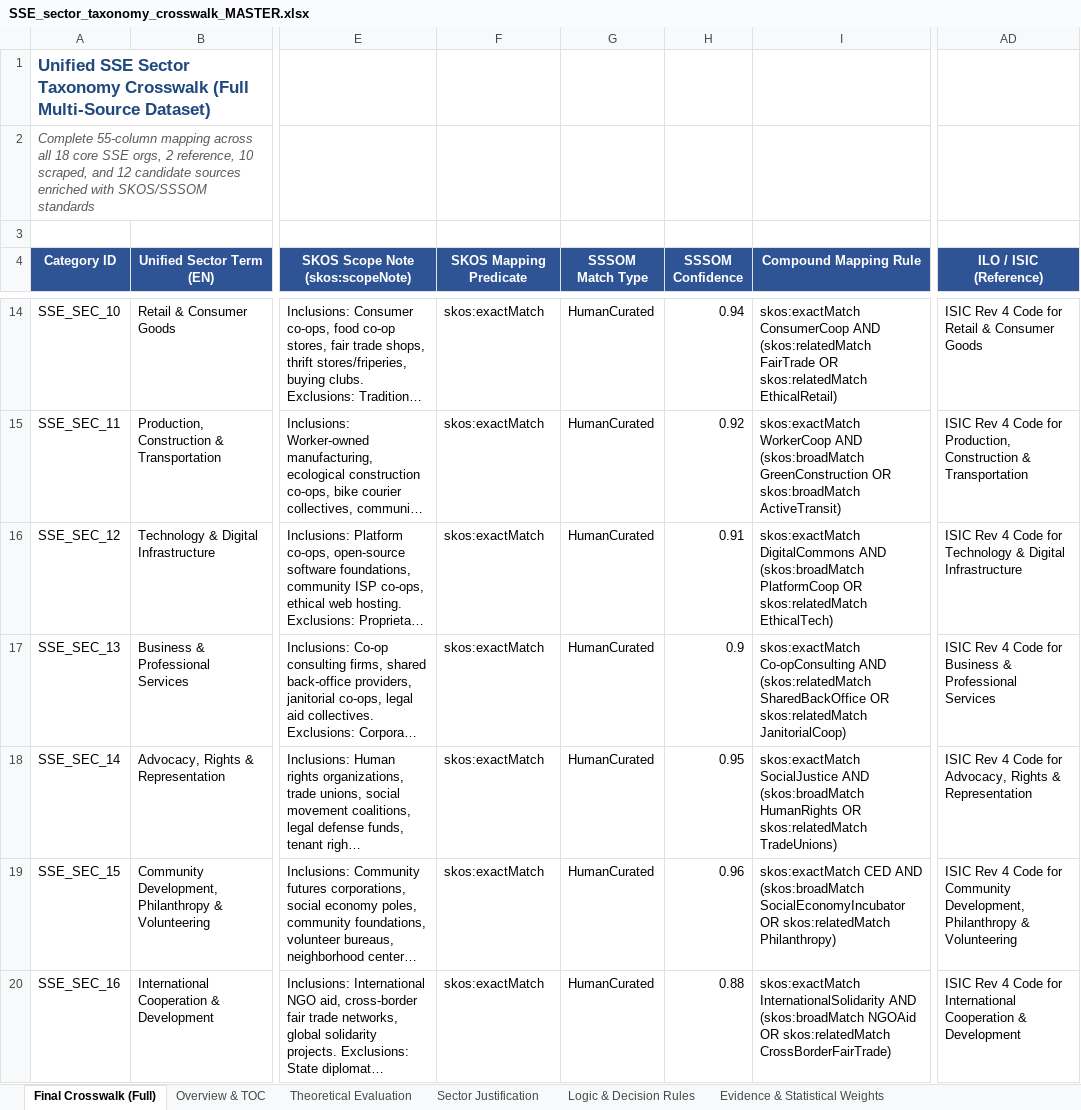
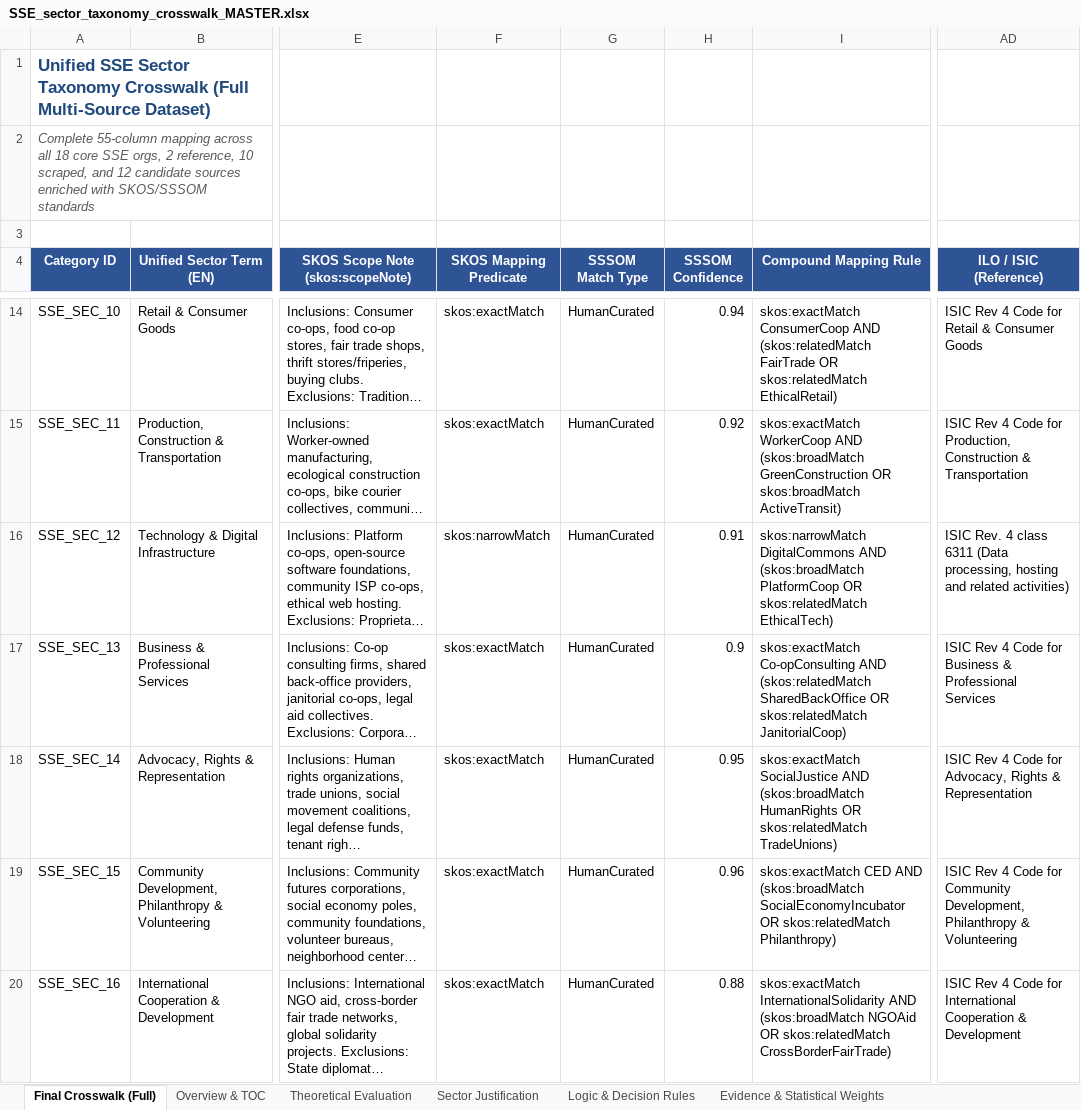
Before and after one commit to ryanbuckleyca/wev, an Excel workbook: shared/taxonomy/SSE_sector_taxonomy_crosswalk_MASTER.xlsx, sheet Final Crosswalk (Full), drawn as a sheet; only a part is shown, gaps mark what is left out; long unchanged cells end in …; values as stored, in another font and other column widths than the file's, no borders; the diff names each change by its address in the sheet, - before the commit and + after, or states it on an @@ line.

Commit message:
Harden sector crosswalk lookup, save path, and MASTER SSE_SEC_12 mapping.
Atomic taxonomy writes, source-aware wrappers, and persistableSectorId keep ambiguous community-civic unclassified while ISIC 6311/narrowMatch and staging/env paging stay consistent.

```diff
--- a/shared/taxonomy/SSE_sector_taxonomy_crosswalk_MASTER.xlsx (sheet Final Crosswalk (Full))
+++ b/shared/taxonomy/SSE_sector_taxonomy_crosswalk_MASTER.xlsx (sheet Final Crosswalk (Full))
-F16 (SKOS Mapping Predicate): skos:exactMatch
+F16 (SKOS Mapping Predicate): skos:narrowMatch
-I16 (Compound Mapping Rule): skos:exactMatch DigitalCommons AND…
+I16 (Compound Mapping Rule): skos:narrowMatch DigitalCommons AND…
-AD16 (ILO / ISIC (Reference)): ISIC Rev 4 Code for Technology & Digital Infrastructure
+AD16 (ILO / ISIC (Reference)): ISIC Rev. 4 class 6311 (Data processing, hosting and related activities)
```
Also changed, not shown: sheet SSSOM Mapping Set (Export), 11 other files.
